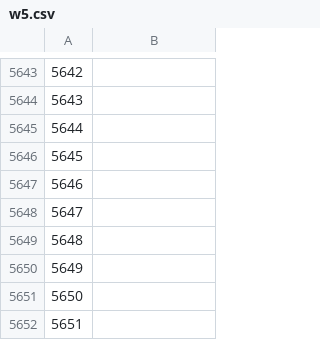
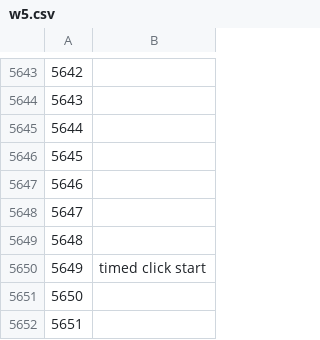
Before and after one commit to HsinTieh/linebot-for-QnA, a CSV file: w5.csv, drawn as a sheet; only a part is shown, gaps mark what is left out.

```diff
--- a/w5.csv
+++ b/w5.csv
@@ -5649,3 +5649,3 @@
 5648,
-5649,
+5649,timed click start
 5650,
```
Also changed, not shown: w1.csv, w2.csv, 5 other files.
